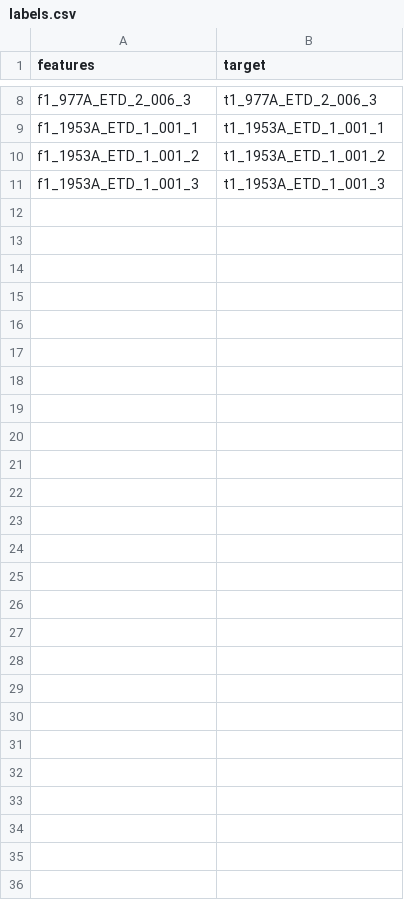
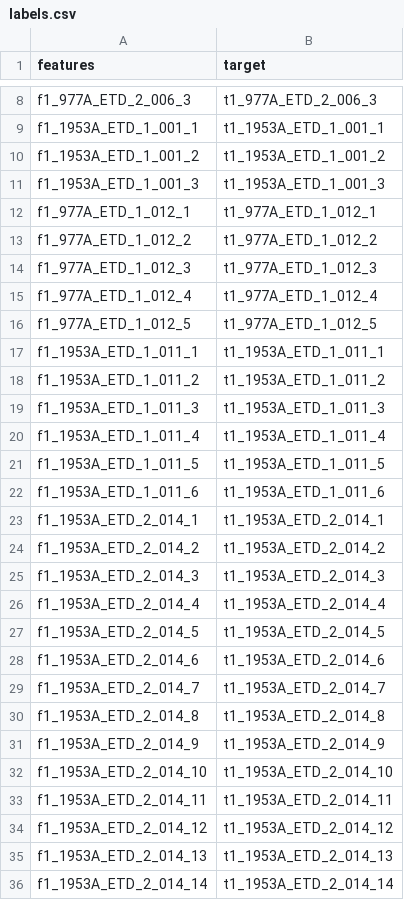
Before and after one commit to i-a-elkin/anode_defects_detection_CV, a CSV file: labels.csv, drawn as a sheet; only a part is shown, gaps mark what is left out; the diff names each change by its address in the sheet, - before the commit and + after, or states it on an @@ line.

```diff
--- a/labels.csv
+++ b/labels.csv
+row 12: f1_977A_ETD_1_012_1 | t1_977A_ETD_1_012_1
+row 13: f1_977A_ETD_1_012_2 | t1_977A_ETD_1_012_2
+row 14: f1_977A_ETD_1_012_3 | t1_977A_ETD_1_012_3
+row 15: f1_977A_ETD_1_012_4 | t1_977A_ETD_1_012_4
+row 16: f1_977A_ETD_1_012_5 | t1_977A_ETD_1_012_5
+row 17: f1_1953A_ETD_1_011_1 | t1_1953A_ETD_1_011_1
+row 18: f1_1953A_ETD_1_011_2 | t1_1953A_ETD_1_011_2
+row 19: f1_1953A_ETD_1_011_3 | t1_1953A_ETD_1_011_3
+row 20: f1_1953A_ETD_1_011_4 | t1_1953A_ETD_1_011_4
+row 21: f1_1953A_ETD_1_011_5 | t1_1953A_ETD_1_011_5
+row 22: f1_1953A_ETD_1_011_6 | t1_1953A_ETD_1_011_6
+row 23: f1_1953A_ETD_2_014_1 | t1_1953A_ETD_2_014_1
+row 24: f1_1953A_ETD_2_014_2 | t1_1953A_ETD_2_014_2
+row 25: f1_1953A_ETD_2_014_3 | t1_1953A_ETD_2_014_3
+row 26: f1_1953A_ETD_2_014_4 | t1_1953A_ETD_2_014_4
+row 27: f1_1953A_ETD_2_014_5 | t1_1953A_ETD_2_014_5
+row 28: f1_1953A_ETD_2_014_6 | t1_1953A_ETD_2_014_6
+row 29: f1_1953A_ETD_2_014_7 | t1_1953A_ETD_2_014_7
+row 30: f1_1953A_ETD_2_014_8 | t1_1953A_ETD_2_014_8
+row 31: f1_1953A_ETD_2_014_9 | t1_1953A_ETD_2_014_9
+row 32: f1_1953A_ETD_2_014_10 | t1_1953A_ETD_2_014_10
+row 33: f1_1953A_ETD_2_014_11 | t1_1953A_ETD_2_014_11
+row 34: f1_1953A_ETD_2_014_12 | t1_1953A_ETD_2_014_12
+row 35: f1_1953A_ETD_2_014_13 | t1_1953A_ETD_2_014_13
+row 36: f1_1953A_ETD_2_014_14 | t1_1953A_ETD_2_014_14
```
Also changed, not shown: 51 other files.
